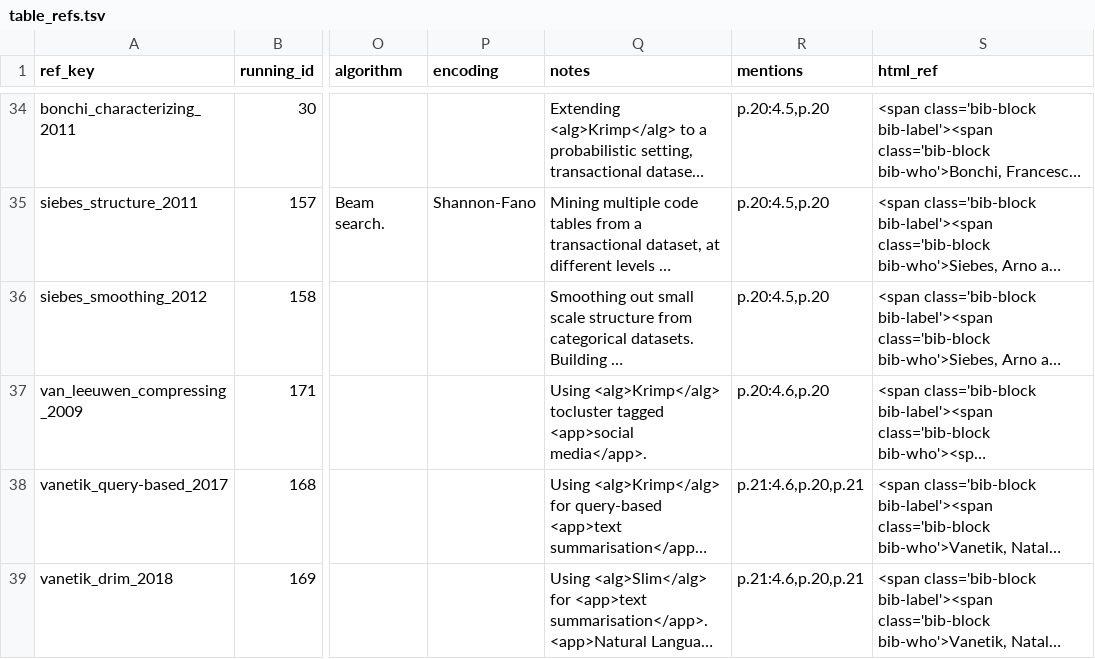
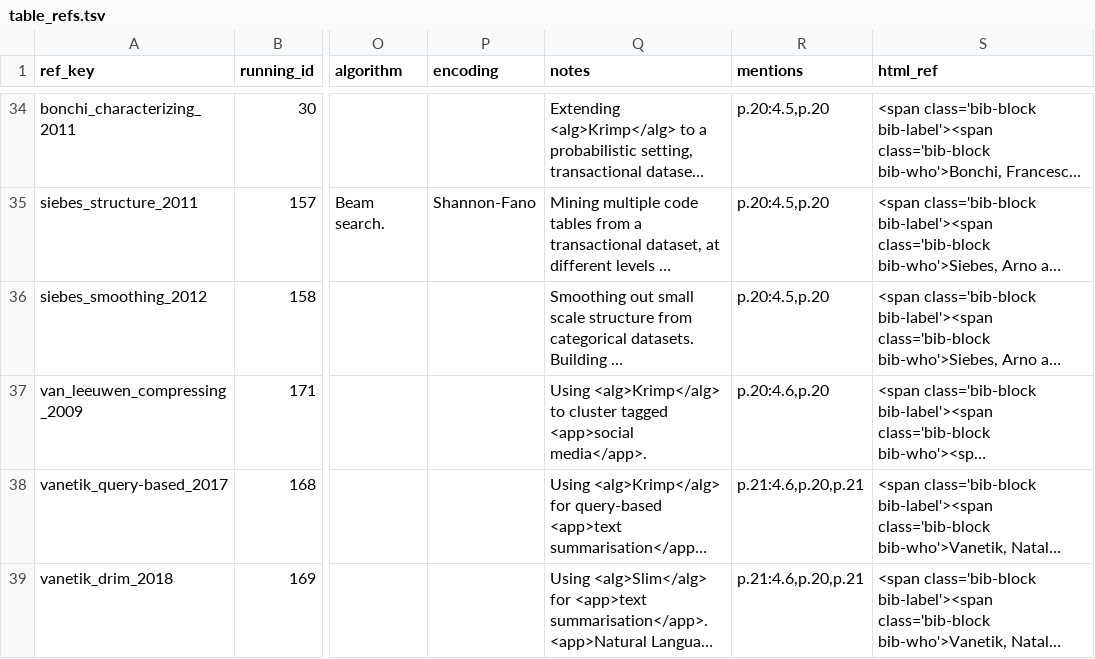
Before and after one commit to nurblageij/MDL4PM_survey, a TSV file: docs/table_refs.tsv, drawn as a sheet; only a part is shown, gaps mark what is left out; long unchanged cells end in …; the diff names each change by its address in the sheet, - before the commit and + after, or states it on an @@ line.

Commit message:
One more typo

```diff
--- a/docs/table_refs.tsv
+++ b/docs/table_refs.tsv
-Q37 (notes): Using <alg>Krimp</alg> tocluster tagged <app>social…
+Q37 (notes): Using <alg>Krimp</alg> to cluster tagged <app>social…
```
